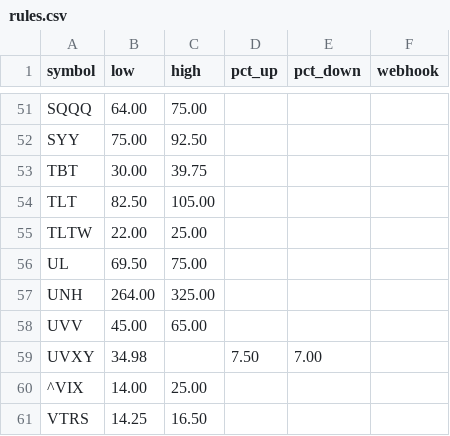
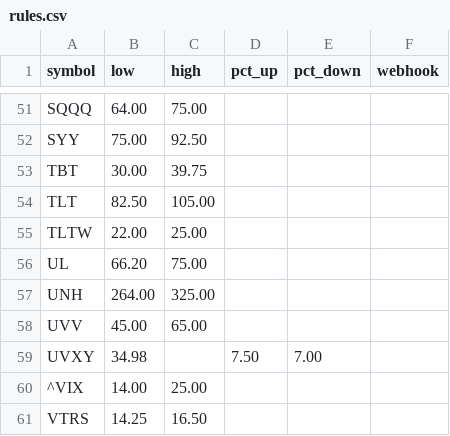
Before and after one commit to tyoungg/stock-monitor, a CSV file: rules.csv, drawn as a sheet; only a part is shown, gaps mark what is left out; the diff covers the shown part only.

```diff
--- a/rules.csv
+++ b/rules.csv
@@ -55,3 +55,3 @@ TLT,82.50,105.00,,,
 TLTW,22.00,25.00,,,
-UL,69.50,75.00,,,
+UL,66.20,75.00,,,
 UNH,264.00,325.00,,,
```
Also changed, not shown: 11 edited cells elsewhere in this file.
